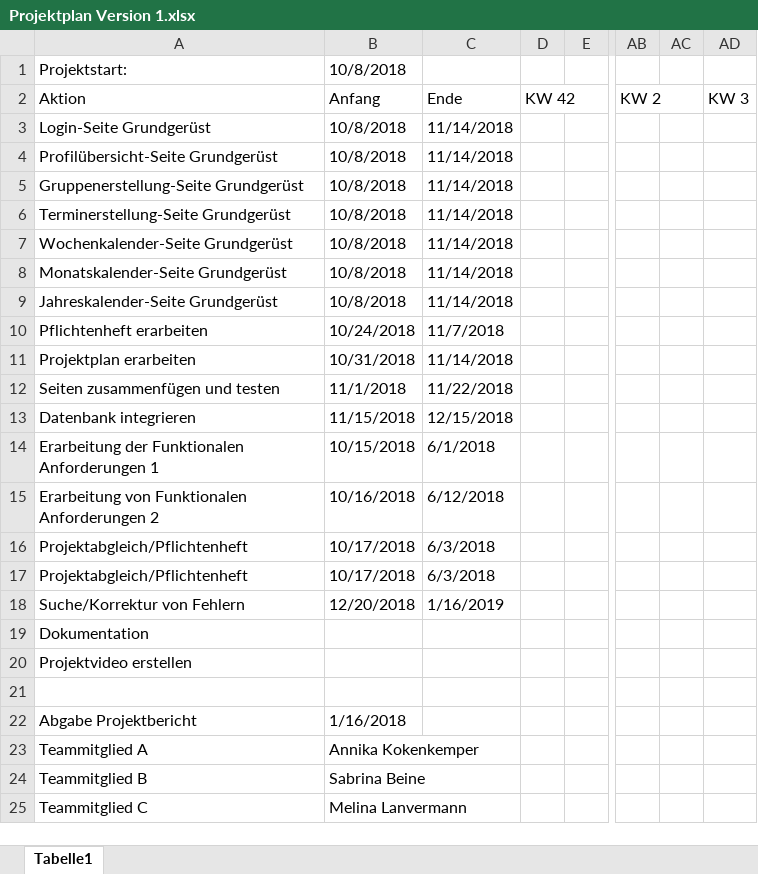
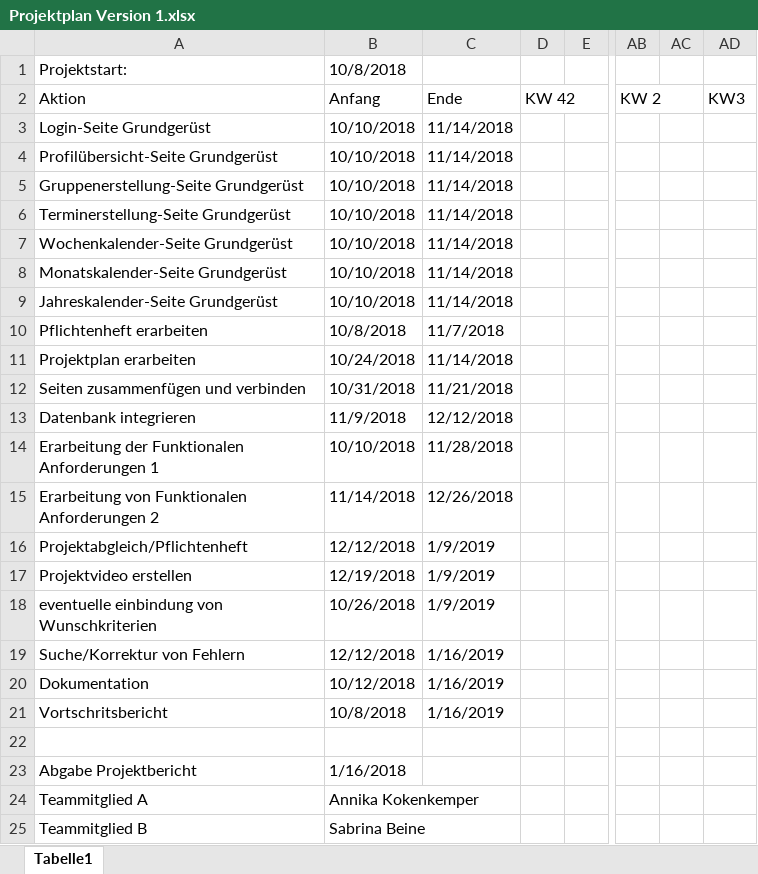
Before and after one commit to Fabusch/Kalenderprojekt, an Excel workbook: derKalender/Projektplan Version 1.xlsx, sheet Tabelle1, drawn as a sheet; only a part is shown, gaps mark what is left out; the shorter side is filled out with more unchanged rows; values as stored, in another font and other column widths than the file's, no cell formats; removed rows and columns are numbered as before the commit, all else as after; rows hold the shown columns only; the diff covers the shown part only; the diff names each change by its address in the sheet, - before the commit and + after, or states it on an @@ line.

```diff
--- a/derKalender/Projektplan Version 1.xlsx (sheet Tabelle1)
+++ b/derKalender/Projektplan Version 1.xlsx (sheet Tabelle1)
-AD2: KW 3
+AD2: KW3
-B3:B9: 10/8/2018
+B3:B9: 10/10/2018
-B10: 10/24/2018
+B10: 10/8/2018
-B11: 10/31/2018
+B11: 10/24/2018
-A12: Seiten zusammenfügen und testen
+A12: Seiten zusammenfügen und verbinden
-B12: 11/1/2018
+B12: 10/31/2018
-C12: 11/22/2018
+C12: 11/21/2018
-B13: 11/15/2018
+B13: 11/9/2018
-C13: 12/15/2018
+C13: 12/12/2018
-B14: 10/15/2018
+B14: 10/10/2018
-C14: 6/1/2018
+C14: 11/28/2018
-B15: 10/16/2018
+B15: 11/14/2018
-C15: 6/12/2018
+C15: 12/26/2018
-B16: 10/17/2018
+B16: 12/12/2018
-C16: 6/3/2018
+C16: 1/9/2019
-row 17: Projektabgleich/Pflichtenheft | 10/17/2018 | 6/3/2018
+row 17: Projektvideo erstellen | 12/19/2018 | 1/9/2019
+row 18: eventuelle einbindung von Wunschkriterien | 10/26/2018 | 1/9/2019
-B19: 12/20/2018
+B19: 12/12/2018
-B20: (empty)
+B20: 10/12/2018
-C20: (empty)
+C20: 1/16/2019
-row 20: Projektvideo erstellen
+row 21: Vortschritsbericht | 10/8/2018 | 1/16/2019
```
Also changed, not shown: 20 added rows, 12 removed rows, 20 edited cells and merged cells elsewhere in this sheet, cell formats, 1 other file.
